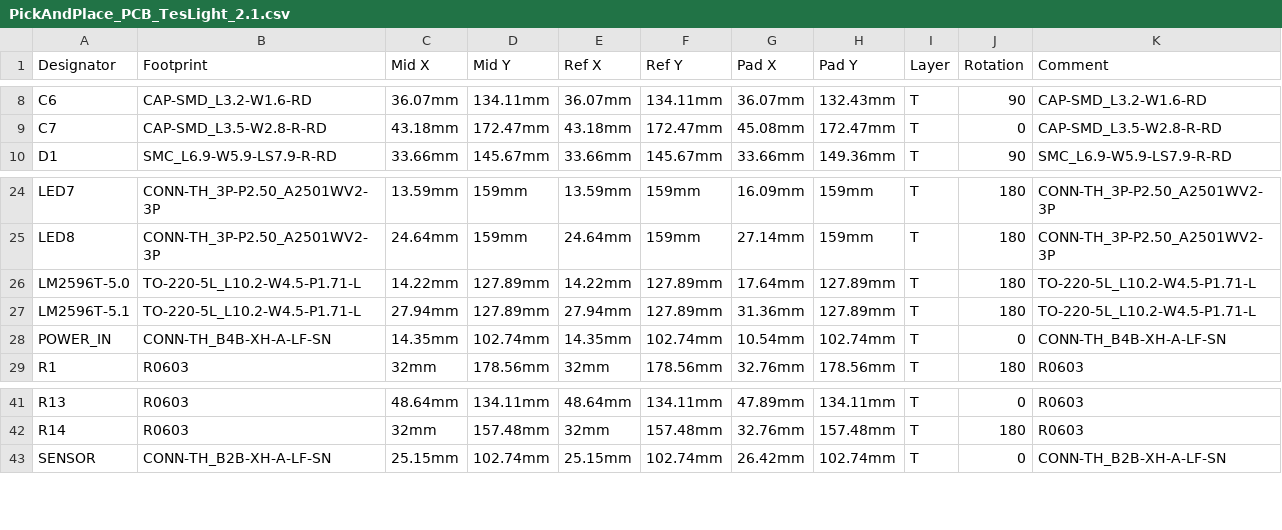
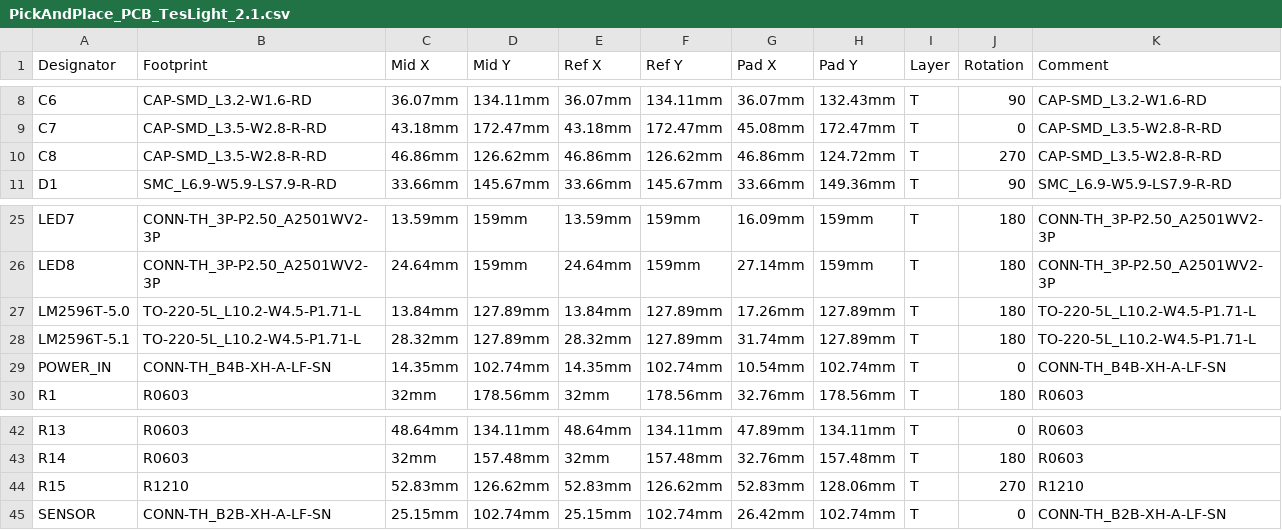
Before and after one commit to TheRealKasumi/NikoLight, a CSV file: pcb/without_headers/PickAndPlace_PCB_TesLight_2.1.csv, drawn as a sheet; only a part is shown, gaps mark what is left out; addresses are those after the commit; the diff names each change by its address in the sheet, - before the commit and + after, or states it on an @@ line.

```diff
--- a/pcb/without_headers/PickAndPlace_PCB_TesLight_2.1.csv
+++ b/pcb/without_headers/PickAndPlace_PCB_TesLight_2.1.csv
+row 10: C8 | CAP-SMD_L3.5-W2.8-R-RD | 46.86mm | 126.62mm | 46.86mm | 126.62mm | 46.86mm | 124.72mm | T | 270 | CAP-SMD_L3.5-W2.8-R-RD
-C27 (Mid X): 14.22mm
+C27 (Mid X): 13.84mm
-E27 (Ref X): 14.22mm
+E27 (Ref X): 13.84mm
-G27 (Pad X): 17.64mm
+G27 (Pad X): 17.26mm
-C28 (Mid X): 27.94mm
+C28 (Mid X): 28.32mm
-E28 (Ref X): 27.94mm
+E28 (Ref X): 28.32mm
-G28 (Pad X): 31.36mm
+G28 (Pad X): 31.74mm
+row 44: R15 | R1210 | 52.83mm | 126.62mm | 52.83mm | 126.62mm | 52.83mm | 128.06mm | T | 270 | R1210
```
Also changed, not shown: pcb/with_headers/BOM_PCB_TesLight_2.1_Header.csv, pcb/with_headers/PickAndPlace_PCB_TesLight_2.1_Header.csv, 41 other files.
